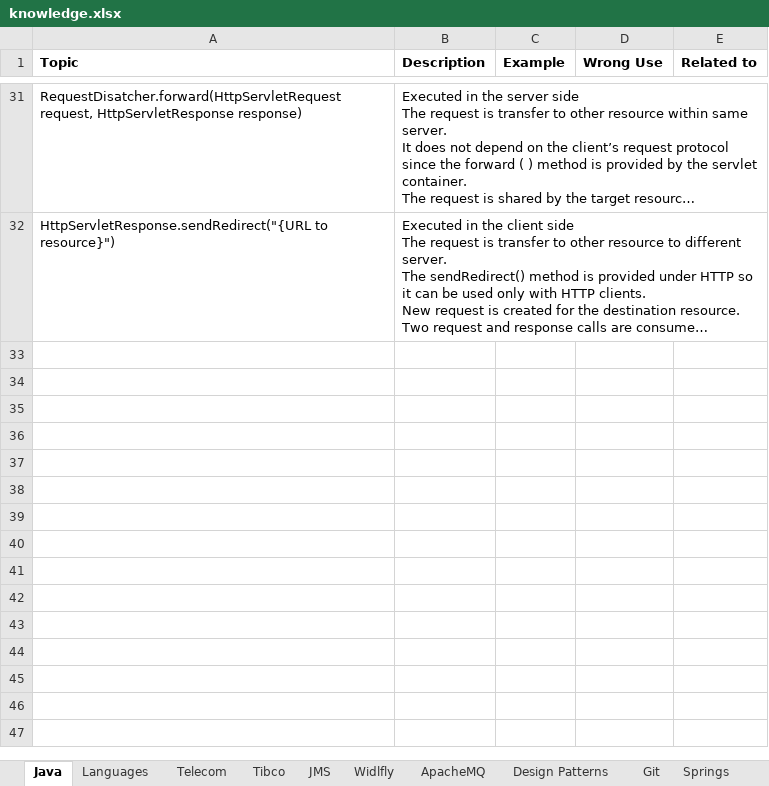
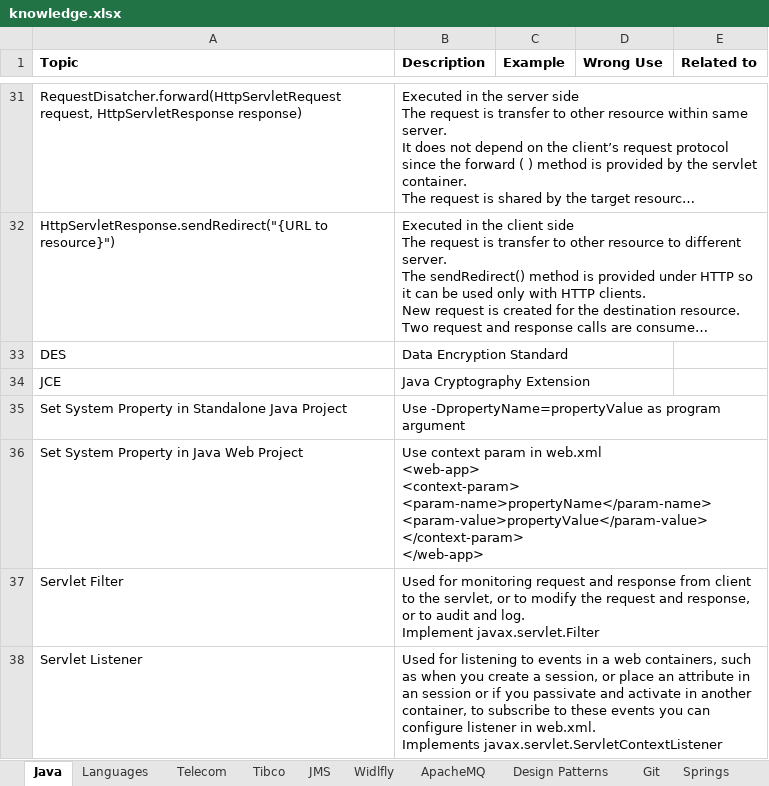
Before and after one commit to anshulsood2006/ArCommon, an Excel workbook: documents/knowledge.xlsx, sheet Java, drawn as a sheet; only a part is shown, gaps mark what is left out; long unchanged cells end in …; values as stored, in another font and other column widths than the file's, no borders; ↵ is a line break in a cell; the diff names each change by its address in the sheet, - before the commit and + after, or states it on an @@ line.

```diff
--- a/documents/knowledge.xlsx (sheet Java)
+++ b/documents/knowledge.xlsx (sheet Java)
+row 33: DES | Data Encryption Standard
+row 34: JCE | Java Cryptography Extension
+row 35: Set System Property in Standalone Java Project | Use -DpropertyName=propertyValue as program argument
+row 36: Set System Property in Java Web Project | Use context param in web.xml ↵ <web-app> ↵ <context-param> ↵ <param-name>propertyName</param-name> ↵ <param-value>propertyValue</param-value> ↵ </context-param> ↵ </web-app>
+row 37: Servlet Filter | Used for monitoring request and response from client to the servlet, or to modify the request and response, or to audit and log. ↵ Implement javax.servlet.Filter
+row 38: Servlet Listener | Used for listening to events in a web containers, such as when you create a session, or place an attribute in an session or if you passivate and activate in another container, to subscribe to these events you can configure listener in web.xml. ↵ Implements javax.servlet.ServletContextListener
```
Also changed, not shown: sheet JSP, sheet Git, 4 other files.
